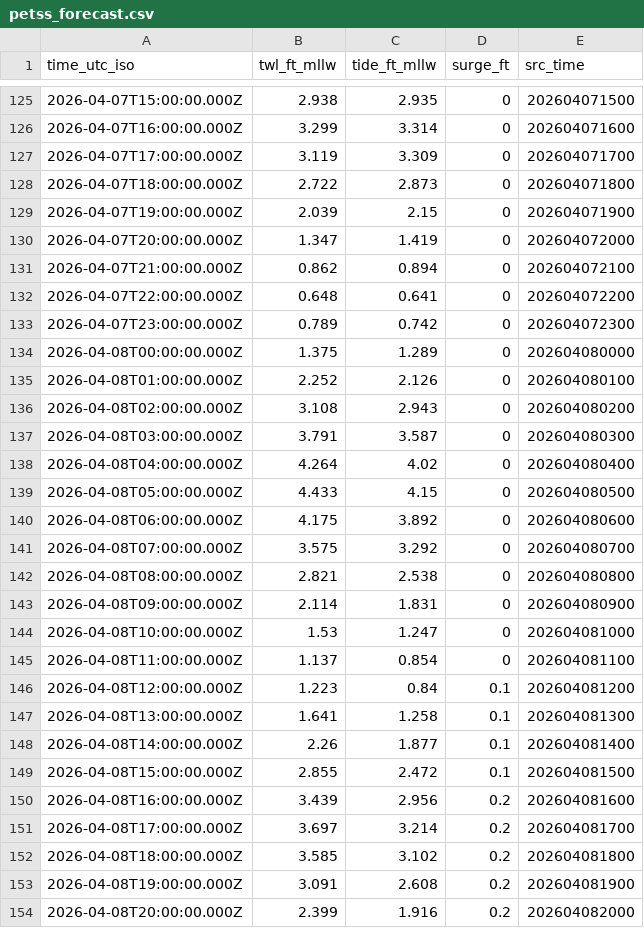
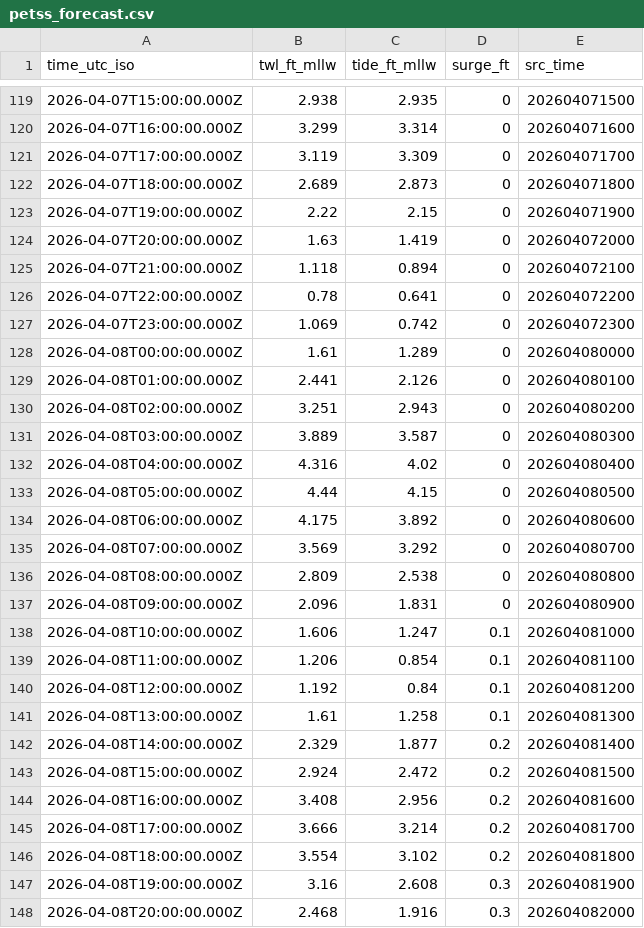
Before and after one commit to hondrospj/StoneHarbor, a CSV file: data/petss_forecast.csv, drawn as a sheet; only a part is shown, gaps mark what is left out; the diff covers the shown part only.

```diff
--- a/data/petss_forecast.csv
+++ b/data/petss_forecast.csv
@@ -127,28 +121,28 @@ time_utc_iso,twl_ft_mllw,tide_ft_mllw,surge_ft,src_time
 2026-04-07T17:00:00.000Z,3.119,3.309,0,202604071700
-2026-04-07T18:00:00.000Z,2.722,2.873,0,202604071800
-2026-04-07T19:00:00.000Z,2.039,2.15,0,202604071900
-2026-04-07T20:00:00.000Z,1.347,1.419,0,202604072000
-2026-04-07T21:00:00.000Z,0.862,0.894,0,202604072100
-2026-04-07T22:00:00.000Z,0.648,0.641,0,202604072200
-2026-04-07T23:00:00.000Z,0.789,0.742,0,202604072300
-2026-04-08T00:00:00.000Z,1.375,1.289,0,202604080000
-2026-04-08T01:00:00.000Z,2.252,2.126,0,202604080100
-2026-04-08T02:00:00.000Z,3.108,2.943,0,202604080200
-2026-04-08T03:00:00.000Z,3.791,3.587,0,202604080300
-2026-04-08T04:00:00.000Z,4.264,4.02,0,202604080400
-2026-04-08T05:00:00.000Z,4.433,4.15,0,202604080500
+2026-04-07T18:00:00.000Z,2.689,2.873,0,202604071800
+2026-04-07T19:00:00.000Z,2.22,2.15,0,202604071900
+2026-04-07T20:00:00.000Z,1.63,1.419,0,202604072000
+2026-04-07T21:00:00.000Z,1.118,0.894,0,202604072100
+2026-04-07T22:00:00.000Z,0.78,0.641,0,202604072200
+2026-04-07T23:00:00.000Z,1.069,0.742,0,202604072300
+2026-04-08T00:00:00.000Z,1.61,1.289,0,202604080000
+2026-04-08T01:00:00.000Z,2.441,2.126,0,202604080100
+2026-04-08T02:00:00.000Z,3.251,2.943,0,202604080200
+2026-04-08T03:00:00.000Z,3.889,3.587,0,202604080300
+2026-04-08T04:00:00.000Z,4.316,4.02,0,202604080400
+2026-04-08T05:00:00.000Z,4.44,4.15,0,202604080500
 2026-04-08T06:00:00.000Z,4.175,3.892,0,202604080600
-2026-04-08T07:00:00.000Z,3.575,3.292,0,202604080700
-2026-04-08T08:00:00.000Z,2.821,2.538,0,202604080800
-2026-04-08T09:00:00.000Z,2.114,1.831,0,202604080900
-2026-04-08T10:00:00.000Z,1.53,1.247,0,202604081000
-2026-04-08T11:00:00.000Z,1.137,0.854,0,202604081100
-2026-04-08T12:00:00.000Z,1.223,0.84,0.1,202604081200
-2026-04-08T13:00:00.000Z,1.641,1.258,0.1,202604081300
-2026-04-08T14:00:00.000Z,2.26,1.877,0.1,202604081400
-2026-04-08T15:00:00.000Z,2.855,2.472,0.1,202604081500
-2026-04-08T16:00:00.000Z,3.439,2.956,0.2,202604081600
-2026-04-08T17:00:00.000Z,3.697,3.214,0.2,202604081700
-2026-04-08T18:00:00.000Z,3.585,3.102,0.2,202604081800
-2026-04-08T19:00:00.000Z,3.091,2.608,0.2,202604081900
-2026-04-08T20:00:00.000Z,2.399,1.916,0.2,202604082000
+2026-04-08T07:00:00.000Z,3.569,3.292,0,202604080700
+2026-04-08T08:00:00.000Z,2.809,2.538,0,202604080800
+2026-04-08T09:00:00.000Z,2.096,1.831,0,202604080900
+2026-04-08T10:00:00.000Z,1.606,1.247,0.1,202604081000
+2026-04-08T11:00:00.000Z,1.206,0.854,0.1,202604081100
+2026-04-08T12:00:00.000Z,1.192,0.84,0.1,202604081200
+2026-04-08T13:00:00.000Z,1.61,1.258,0.1,202604081300
+2026-04-08T14:00:00.000Z,2.329,1.877,0.2,202604081400
+2026-04-08T15:00:00.000Z,2.924,2.472,0.2,202604081500
+2026-04-08T16:00:00.000Z,3.408,2.956,0.2,202604081600
+2026-04-08T17:00:00.000Z,3.666,3.214,0.2,202604081700
+2026-04-08T18:00:00.000Z,3.554,3.102,0.2,202604081800
+2026-04-08T19:00:00.000Z,3.16,2.608,0.3,202604081900
+2026-04-08T20:00:00.000Z,2.468,1.916,0.3,202604082000
```
Also changed, not shown: 6 added rows, 6 removed rows and 90 edited cells elsewhere in this file, 3 other files.
